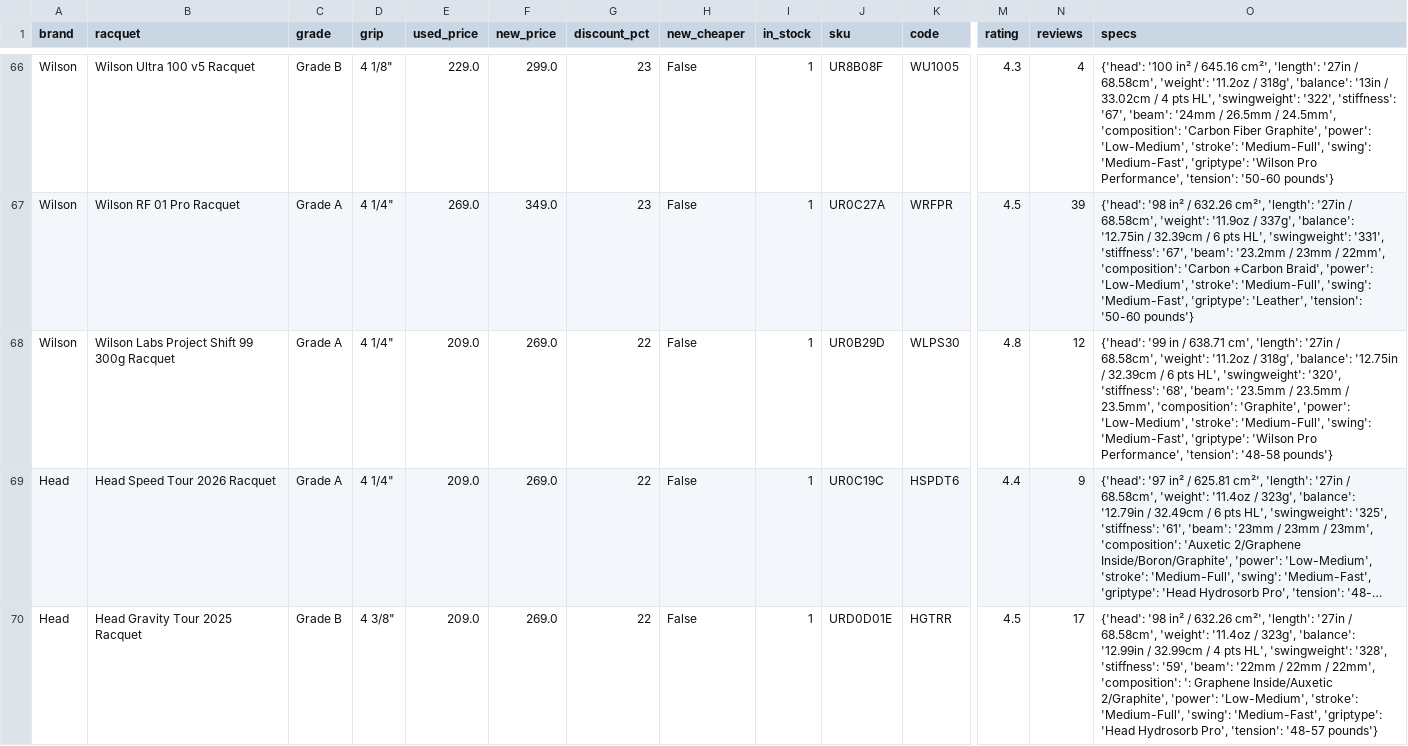
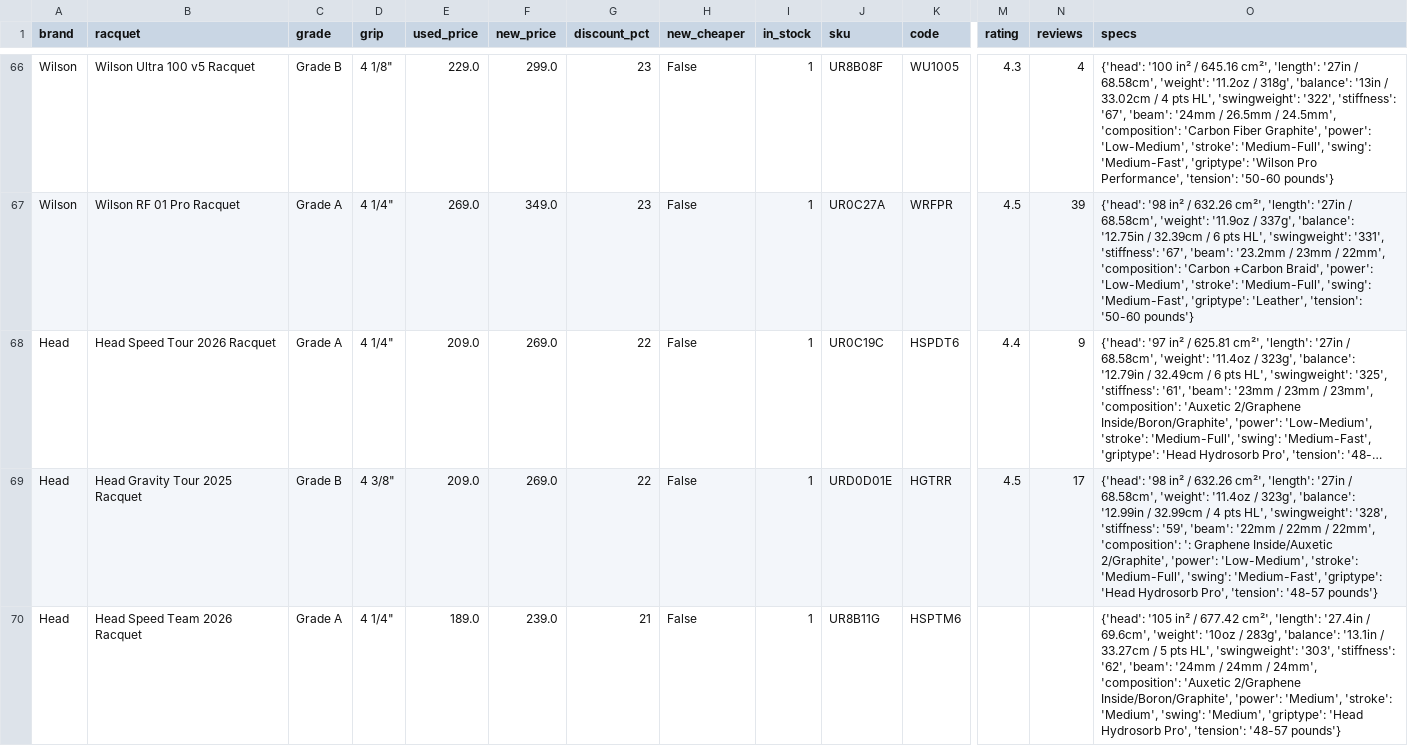
Before and after one commit to shudengnyc/tw-used-racket-tracker, a CSV file: used_prices.csv, drawn as a sheet; only a part is shown, gaps mark what is left out; the shorter side is filled out with more unchanged rows; long unchanged cells end in …; rows hold the shown columns only; the diff names each change by its address in the sheet, - before the commit and + after, or states it on an @@ line.

```diff
--- a/used_prices.csv
+++ b/used_prices.csv
-row 68: Wilson | Wilson Labs Project Shift 99 300g Racquet | Grade A | 4 1/4" | 209.0 | 269.0 | 22 | False | 1 | UR0B29D | WLPS30 | 4.8 | 12 | {'head': '99 in / 638.71 cm', 'length': '27in / 68.58cm', 'weight': '11.2oz / 318g', 'balance': '12.75in / 32.39cm / 6 pts HL', 'swingweight': '320', 'stiffness': '68', 'beam': '23.5mm / 23.5mm / 23.5mm', 'composition': 'Graphite', 'power': 'Low-Medium', 'stroke': 'Medium-Full', 'swing': 'Medium-Fast', 'griptype': 'Wilson Pro Performance', 'tension': '48-58 pounds'}
```
Also changed, not shown: 2 other files.
